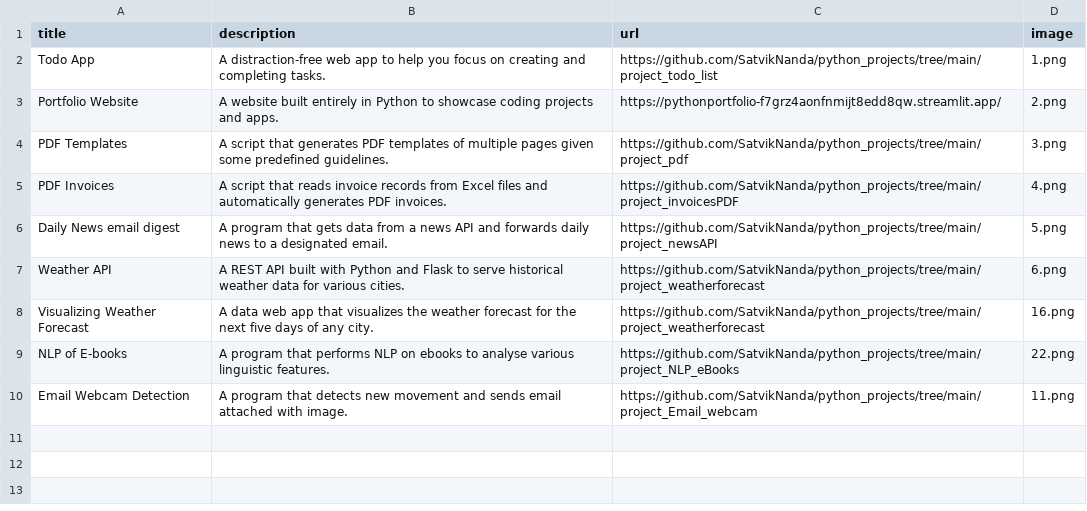
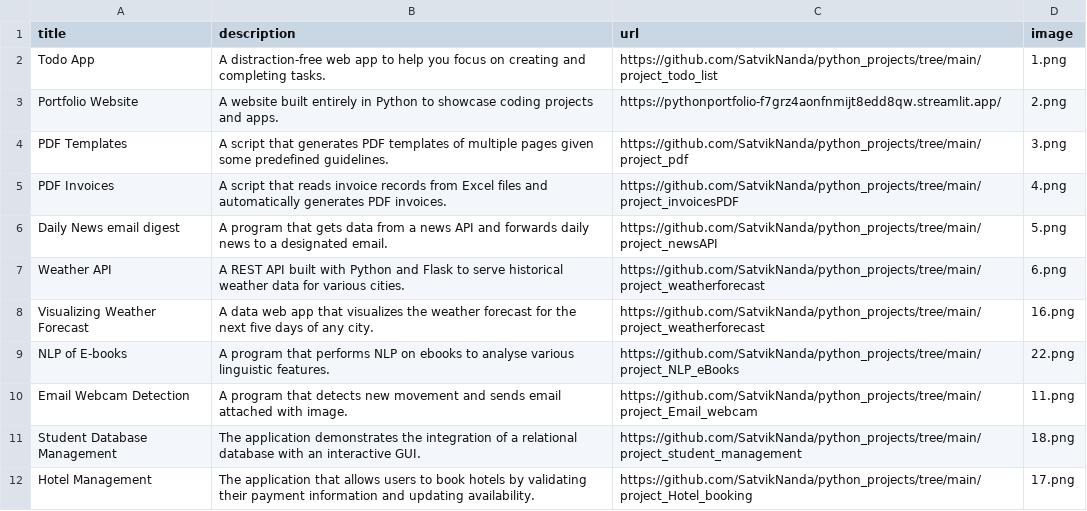
Before and after one commit to SatvikNanda/Python_portfolio, a CSV file: data.csv, drawn as a sheet.

Commit message:
updated projects

```diff
--- a/data.csv
+++ b/data.csv
@@ -10 +10,3 @@ NLP of E-books;A program that performs NLP on ebooks to analyse various linguist
 Email Webcam Detection;A program that detects new movement and sends email attached with image.;https://github.com/SatvikNanda/python_projects/tree/main/project_Email_webcam;11.png
+Student Database Management;The application demonstrates the integration of a relational database with an interactive GUI.;https://github.com/SatvikNanda/python_projects/tree/main/project_student_management;18.png
+Hotel Management;The application that allows users to book hotels by validating their payment information and updating availability.;https://github.com/SatvikNanda/python_projects/tree/main/project_Hotel_booking;17.png
```
